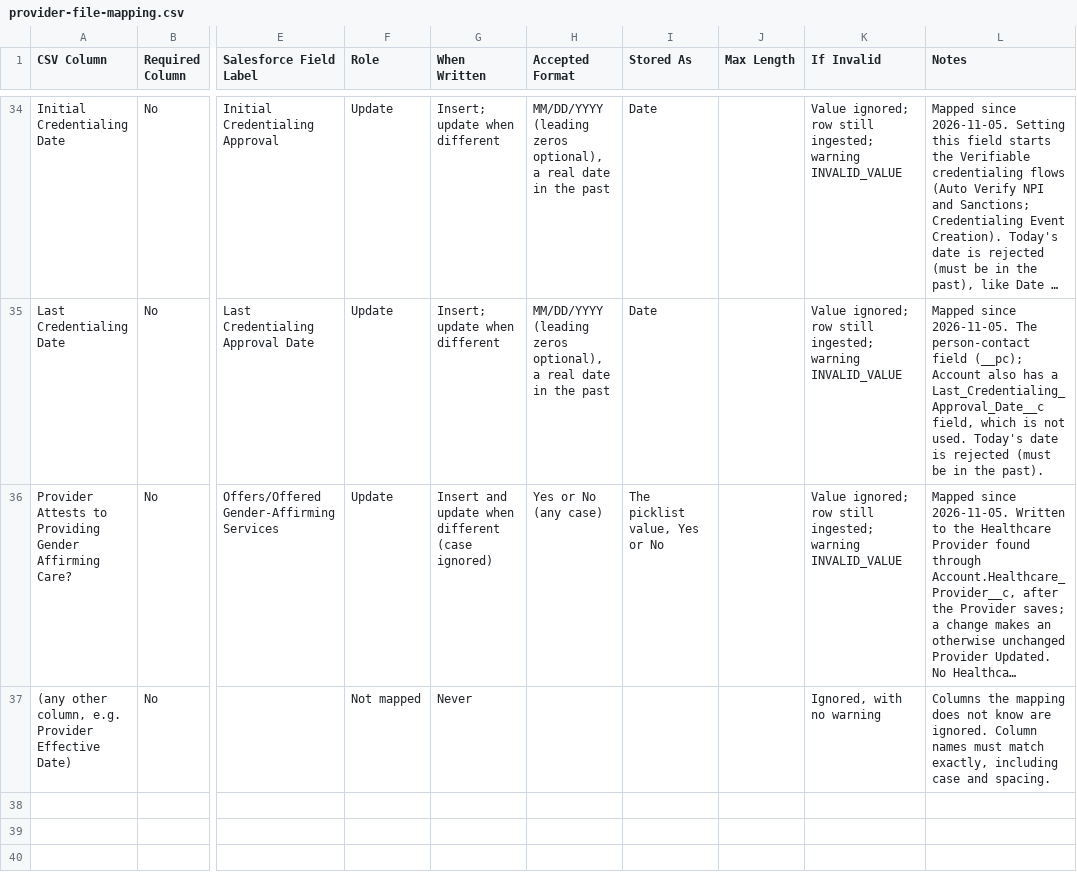
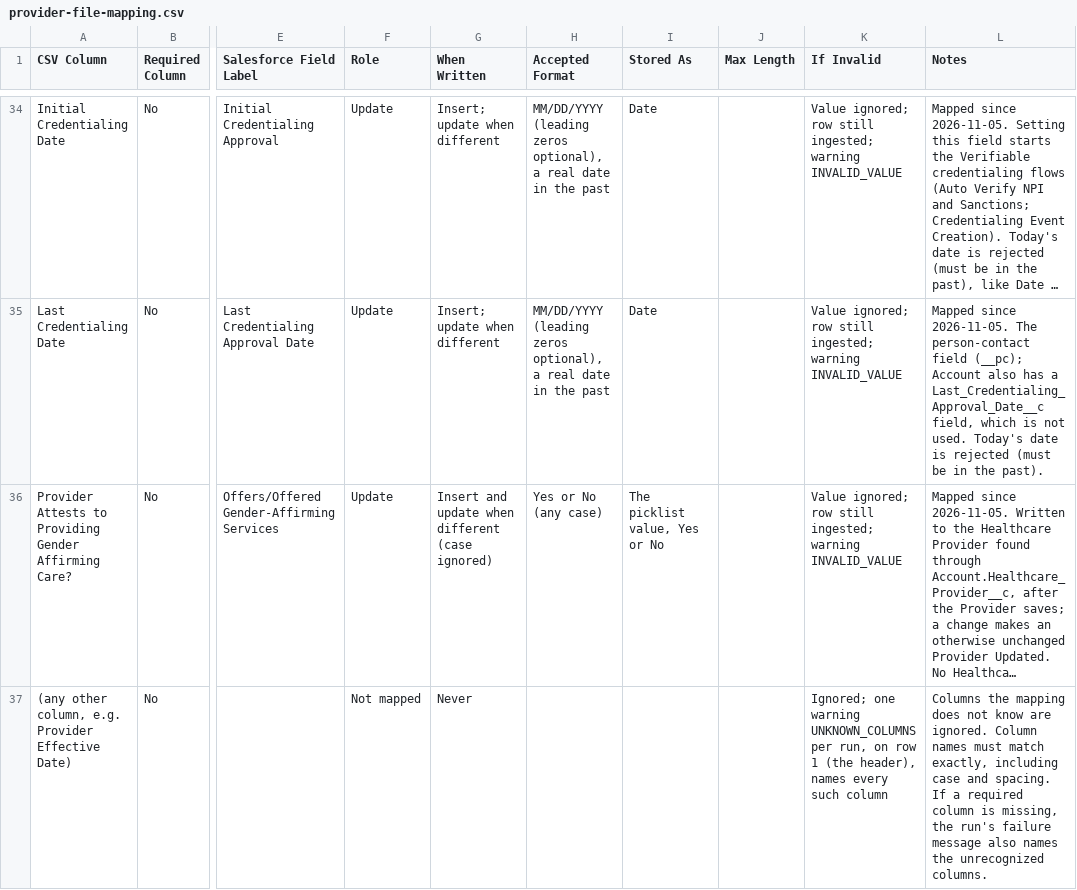
Before and after one commit to iwaisman/innovage, a CSV file: docs/specs/provider-file-mapping.csv, drawn as a sheet; only a part is shown, gaps mark what is left out; long unchanged cells end in …; the diff names each change by its address in the sheet, - before the commit and + after, or states it on an @@ line.

```diff
--- a/docs/specs/provider-file-mapping.csv
+++ b/docs/specs/provider-file-mapping.csv
-K37 (If Invalid): Ignored, with no warning
+K37 (If Invalid): Ignored; one warning UNKNOWN_COLUMNS per run, on row 1 (the header), names every such column
-L37 (Notes): …and spacing.
+L37 (Notes): …and spacing. If a required column is missing, the run's failure message also names the unrecognized columns.
```
Also changed, not shown: docs/specs/relationships-file-mapping.csv, 15 other files.
